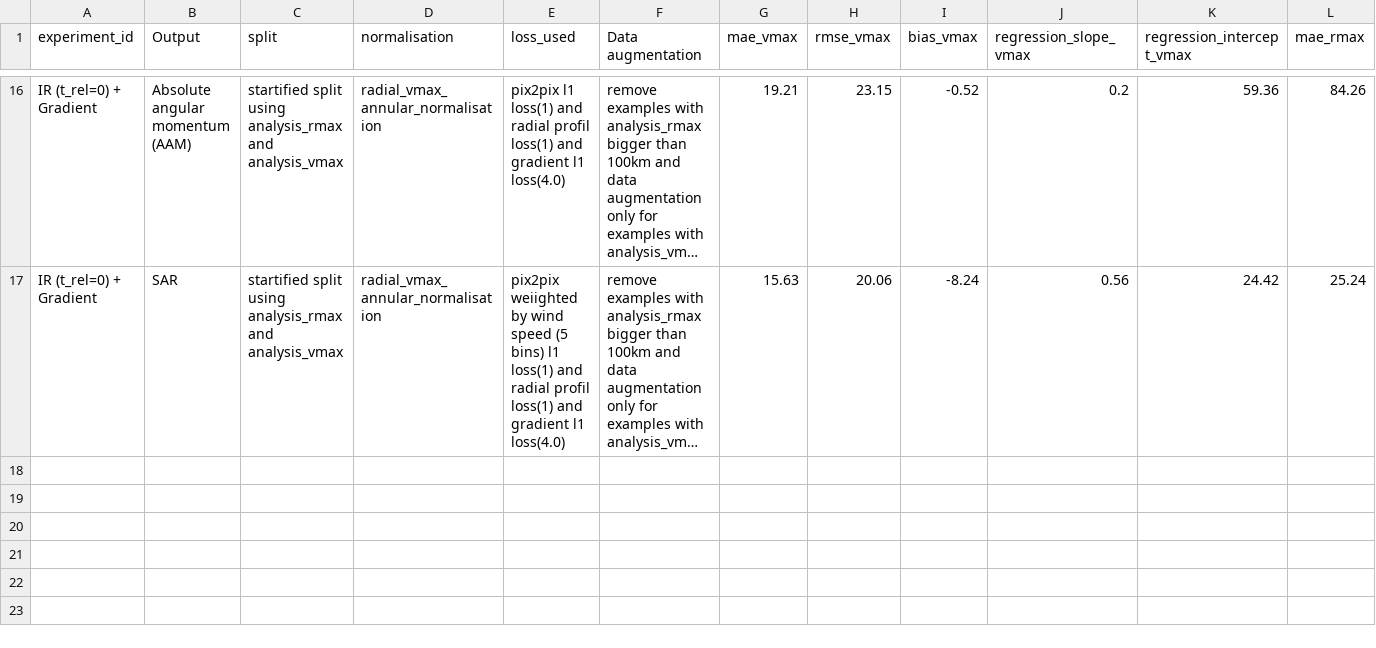
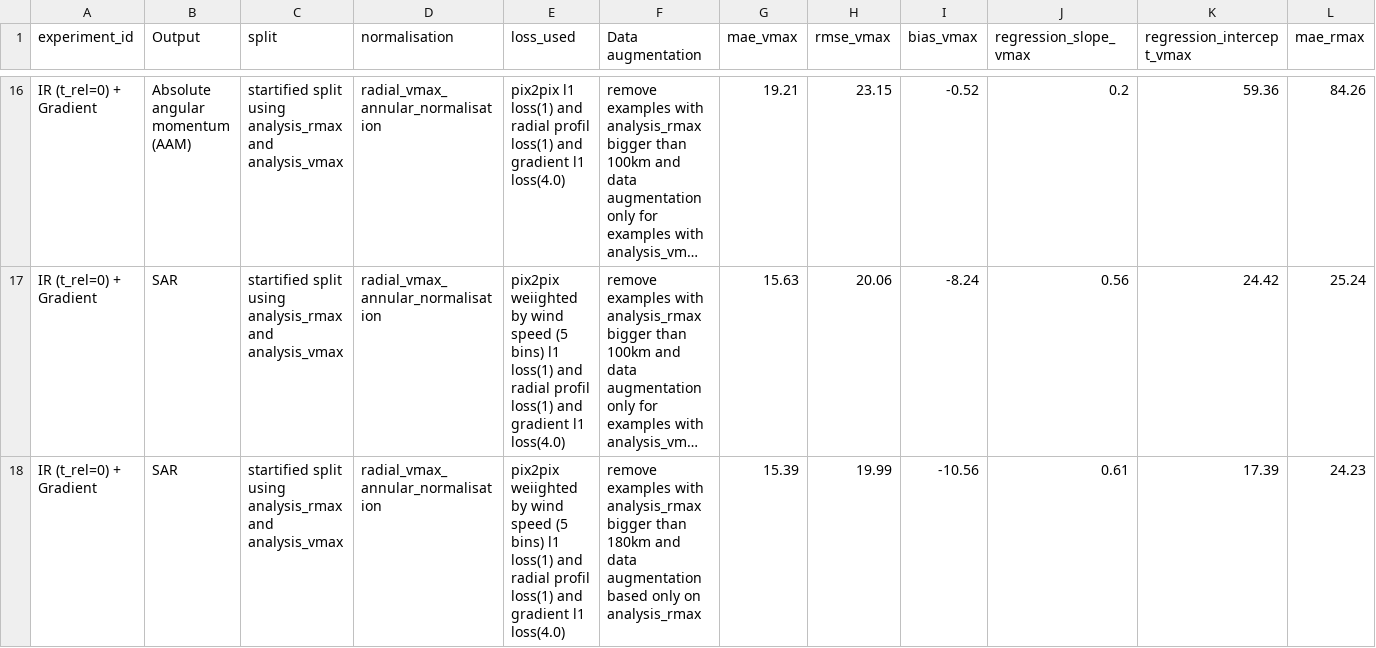
Before and after one commit to medtannaoui/ifremer_multimodality, a CSV file: src/IR_to_SAR/ML_IR_SAR/expirement_results.csv, drawn as a sheet; only a part is shown, gaps mark what is left out; long unchanged cells end in …; rows hold the shown columns only; the diff names each change by its address in the sheet, - before the commit and + after, or states it on an @@ line.

```diff
--- a/src/IR_to_SAR/ML_IR_SAR/expirement_results.csv
+++ b/src/IR_to_SAR/ML_IR_SAR/expirement_results.csv
+row 18: IR (t_rel=0) + Gradient | SAR | startified split using analysis_rmax and analysis_vmax | radial_vmax_annular_normalisation | pix2pix weiighted by wind speed (5 bins) l1 loss(1) and radial profil loss(1) and gradient l1 loss(4.0) | remove examples with analysis_rmax bigger than 180km and data augmentation based only on analysis_rmax | 15.39 | 19.99 | -10.56 | 0.61 | 17.39 | 24.23
```
Also changed, not shown: 5 other files.
